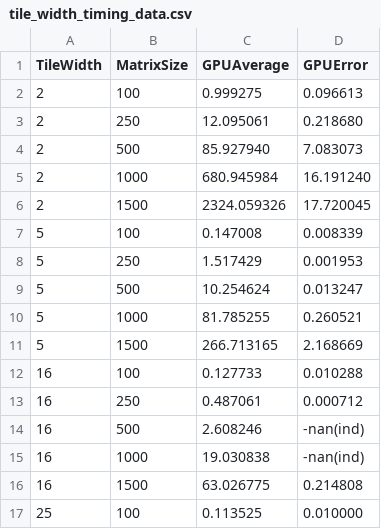
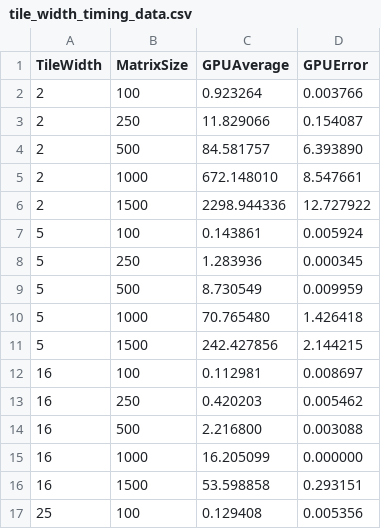
Before and after one commit to lukarod72/ELEC_374_Machine_Problems, a CSV file: repos/Machine_Problem_2/Machine_Problem_2/tile_width_timing_data.csv, drawn as a sheet; only a part is shown; the diff covers the shown part only.

```diff
--- a/repos/Machine_Problem_2/Machine_Problem_2/tile_width_timing_data.csv
+++ b/repos/Machine_Problem_2/Machine_Problem_2/tile_width_timing_data.csv
@@ -1,17 +1,17 @@
 TileWidth,MatrixSize,GPUAverage,GPUError
-2,100,0.999275,0.096613
-2,250,12.095061,0.218680
-2,500,85.927940,7.083073
-2,1000,680.945984,16.191240
-2,1500,2324.059326,17.720045
-5,100,0.147008,0.008339
-5,250,1.517429,0.001953
-5,500,10.254624,0.013247
-5,1000,81.785255,0.260521
-5,1500,266.713165,2.168669
-16,100,0.127733,0.010288
-16,250,0.487061,0.000712
-16,500,2.608246,-nan(ind)
-16,1000,19.030838,-nan(ind)
-16,1500,63.026775,0.214808
-25,100,0.113525,0.010000
+2,100,0.923264,0.003766
+2,250,11.829066,0.154087
+2,500,84.581757,6.393890
+2,1000,672.148010,8.547661
+2,1500,2298.944336,12.727922
+5,100,0.143861,0.005924
+5,250,1.283936,0.000345
+5,500,8.730549,0.009959
+5,1000,70.765480,1.426418
+5,1500,242.427856,2.144215
+16,100,0.112981,0.008697
+16,250,0.420203,0.005462
+16,500,2.216800,0.003088
+16,1000,16.205099,0.000000
+16,1500,53.598858,0.293151
+25,100,0.129408,0.005356
```
Also changed, not shown: 18 edited cells elsewhere in this file, repos/Machine_Problem_1/Machine_Problem_1/BLOCK_width_timing_data.csv, repos/Machine_Problem_1/Machine_Problem_1/timing_data_with_errors.csv, 10 other files.
